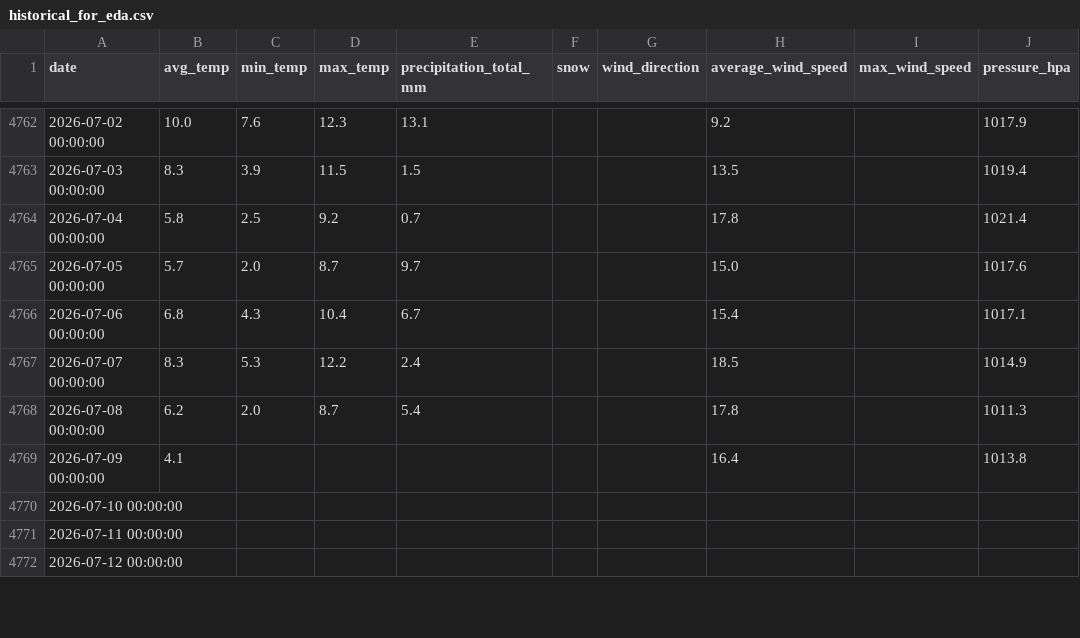
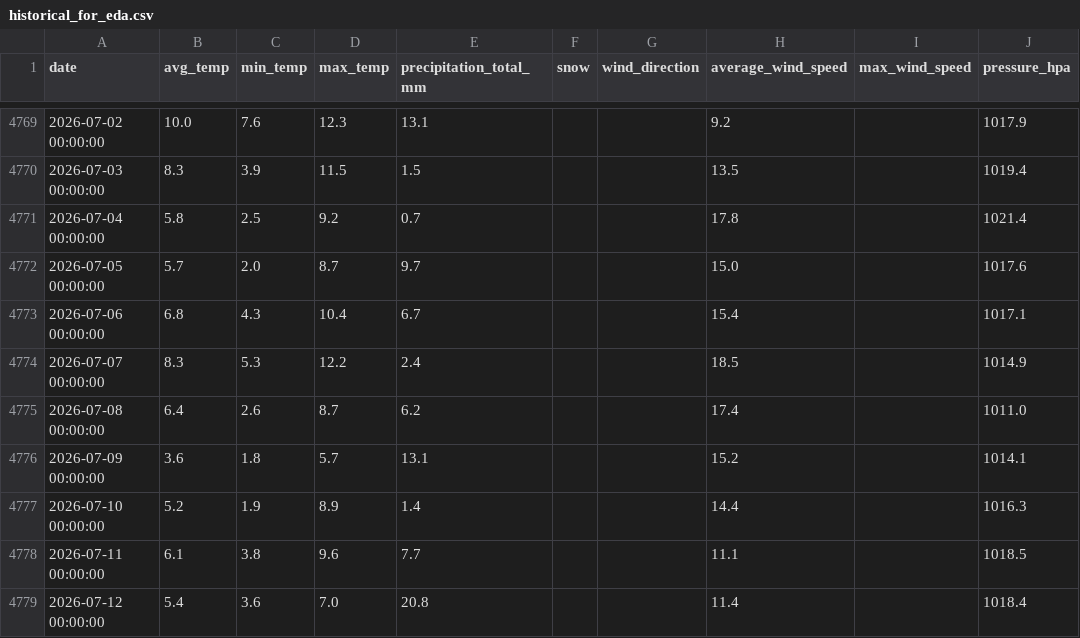
Before and after one commit to masubotic/projekt_podsumowujacy_pogoda_tatry, a CSV file: data/historical_for_eda.csv, drawn as a sheet; only a part is shown, gaps mark what is left out; addresses are those after the commit; the diff covers the shown part only; the diff names each change by its address in the sheet, - before the commit and + after, or states it on an @@ line.

```diff
--- a/data/historical_for_eda.csv
+++ b/data/historical_for_eda.csv
-B4775 (avg_temp): 6.2
+B4775 (avg_temp): 6.4
-C4775 (min_temp): 2.0
+C4775 (min_temp): 2.6
-E4775 (precipitation_total_mm): 5.4
+E4775 (precipitation_total_mm): 6.2
-H4775 (average_wind_speed): 17.8
+H4775 (average_wind_speed): 17.4
-J4775 (pressure_hpa): 1011.3
+J4775 (pressure_hpa): 1011.0
-B4776 (avg_temp): 4.1
+B4776 (avg_temp): 3.6
-C4776 (min_temp): (empty)
+C4776 (min_temp): 1.8
-D4776 (max_temp): (empty)
+D4776 (max_temp): 5.7
-E4776 (precipitation_total_mm): (empty)
+E4776 (precipitation_total_mm): 13.1
-H4776 (average_wind_speed): 16.4
+H4776 (average_wind_speed): 15.2
-J4776 (pressure_hpa): 1013.8
+J4776 (pressure_hpa): 1014.1
-B4777 (avg_temp): (empty)
+B4777 (avg_temp): 5.2
-C4777 (min_temp): (empty)
+C4777 (min_temp): 1.9
-D4777 (max_temp): (empty)
+D4777 (max_temp): 8.9
-E4777 (precipitation_total_mm): (empty)
+E4777 (precipitation_total_mm): 1.4
-H4777 (average_wind_speed): (empty)
+H4777 (average_wind_speed): 14.4
-J4777 (pressure_hpa): (empty)
+J4777 (pressure_hpa): 1016.3
-B4778 (avg_temp): (empty)
+B4778 (avg_temp): 6.1
-C4778 (min_temp): (empty)
+C4778 (min_temp): 3.8
-D4778 (max_temp): (empty)
+D4778 (max_temp): 9.6
-E4778 (precipitation_total_mm): (empty)
+E4778 (precipitation_total_mm): 7.7
-H4778 (average_wind_speed): (empty)
+H4778 (average_wind_speed): 11.1
-J4778 (pressure_hpa): (empty)
+J4778 (pressure_hpa): 1018.5
-B4779 (avg_temp): (empty)
+B4779 (avg_temp): 5.4
-C4779 (min_temp): (empty)
+C4779 (min_temp): 3.6
-D4779 (max_temp): (empty)
+D4779 (max_temp): 7.0
-E4779 (precipitation_total_mm): (empty)
+E4779 (precipitation_total_mm): 20.8
-H4779 (average_wind_speed): (empty)
+H4779 (average_wind_speed): 11.4
-J4779 (pressure_hpa): (empty)
+J4779 (pressure_hpa): 1018.4
```
Also changed, not shown: 14 added rows and 41 edited cells elsewhere in this file, 2 other files.
